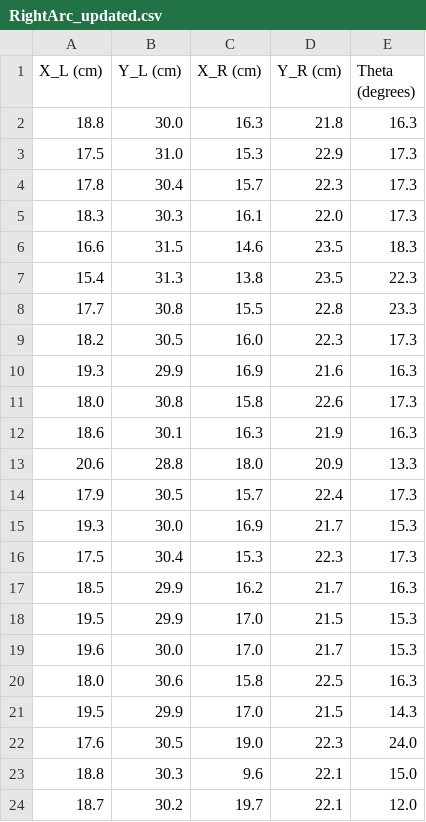
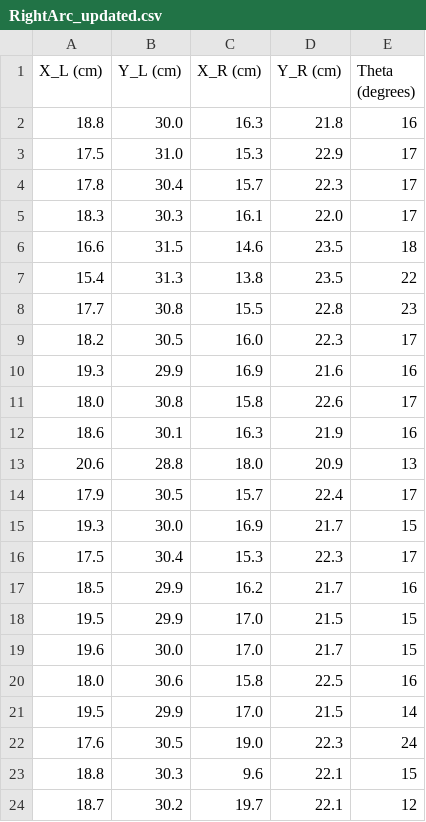
Before and after one commit to debaraj-barua/ScientificExperimentation-ss18, a CSV file: 03_ManualMotionObservation-Statistical Evaluation/src/Experimnt01/src/data/RightArc_updated.csv, drawn as a sheet.

```diff
--- a/03_ManualMotionObservation-Statistical Evaluation/src/Experimnt01/src/data/RightArc_updated.csv
+++ b/03_ManualMotionObservation-Statistical Evaluation/src/Experimnt01/src/data/RightArc_updated.csv
@@ -1,24 +1,24 @@
 X_L (cm),Y_L (cm),X_R (cm),Y_R (cm),Theta (degrees)
-18.8,30.0,16.3,21.8,16.3
-17.5,31.0,15.3,22.9,17.3
-17.8,30.4,15.7,22.3,17.3
-18.3,30.3,16.1,22.0,17.3
-16.6,31.5,14.6,23.5,18.3
-15.4,31.3,13.8,23.5,22.3
-17.7,30.8,15.5,22.8,23.3
-18.2,30.5,16.0,22.3,17.3
-19.3,29.9,16.9,21.6,16.3
-18.0,30.8,15.8,22.6,17.3
-18.6,30.1,16.3,21.9,16.3
-20.6,28.8,18.0,20.9,13.3
-17.9,30.5,15.7,22.4,17.3
-19.3,30.0,16.9,21.7,15.3
-17.5,30.4,15.3,22.3,17.3
-18.5,29.9,16.2,21.7,16.3
-19.5,29.9,17.0,21.5,15.3
-19.6,30.0,17.0,21.7,15.3
-18.0,30.6,15.8,22.5,16.3
-19.5,29.9,17.0,21.5,14.3
-17.6,30.5,19.0,22.3,24.0
-18.8,30.3,9.6,22.1,15.0
-18.7,30.2,19.7,22.1,12.0
+18.8,30.0,16.3,21.8,16
+17.5,31.0,15.3,22.9,17
+17.8,30.4,15.7,22.3,17
+18.3,30.3,16.1,22.0,17
+16.6,31.5,14.6,23.5,18
+15.4,31.3,13.8,23.5,22
+17.7,30.8,15.5,22.8,23
+18.2,30.5,16.0,22.3,17
+19.3,29.9,16.9,21.6,16
+18.0,30.8,15.8,22.6,17
+18.6,30.1,16.3,21.9,16
+20.6,28.8,18.0,20.9,13
+17.9,30.5,15.7,22.4,17
+19.3,30.0,16.9,21.7,15
+17.5,30.4,15.3,22.3,17
+18.5,29.9,16.2,21.7,16
+19.5,29.9,17.0,21.5,15
+19.6,30.0,17.0,21.7,15
+18.0,30.6,15.8,22.5,16
+19.5,29.9,17.0,21.5,14
+17.6,30.5,19.0,22.3,24
+18.8,30.3,9.6,22.1,15
+18.7,30.2,19.7,22.1,12
```
Also changed, not shown: 03_ManualMotionObservation-Statistical Evaluation/src/Experimnt01/src/data/LeftArc_updated.csv, 03_ManualMotionObservation-Statistical Evaluation/src/Experimnt01/src/data/Straight_updated.csv, 22 other files.
